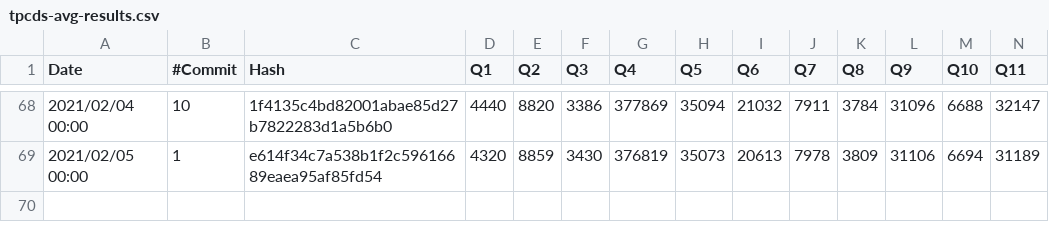
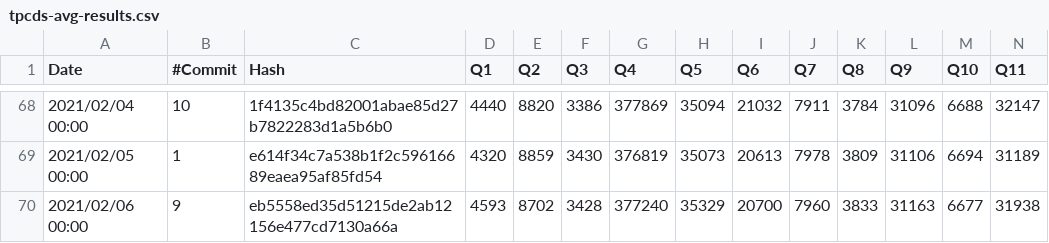
Before and after one commit to maropu/spark-tpcds-datagen, a CSV file: reports/tpcds-avg-results.csv, drawn as a sheet; only a part is shown, gaps mark what is left out; rows hold the shown columns only; the diff names each change by its address in the sheet, - before the commit and + after, or states it on an @@ line.

Commit message:
[AUTOMATICALLY GENERATED] Update TPCDS reports at 2021-02-06 00:00:00+00:00)

```diff
--- a/reports/tpcds-avg-results.csv
+++ b/reports/tpcds-avg-results.csv
+row 70: 2021/02/06 00:00 | 9 | eb5558ed35d51215de2ab12156e477cd7130a66a | 4593 | 8702 | 3428 | 377240 | 35329 | 20700 | 7960 | 3833 | 31163 | 6677 | 31938
```
